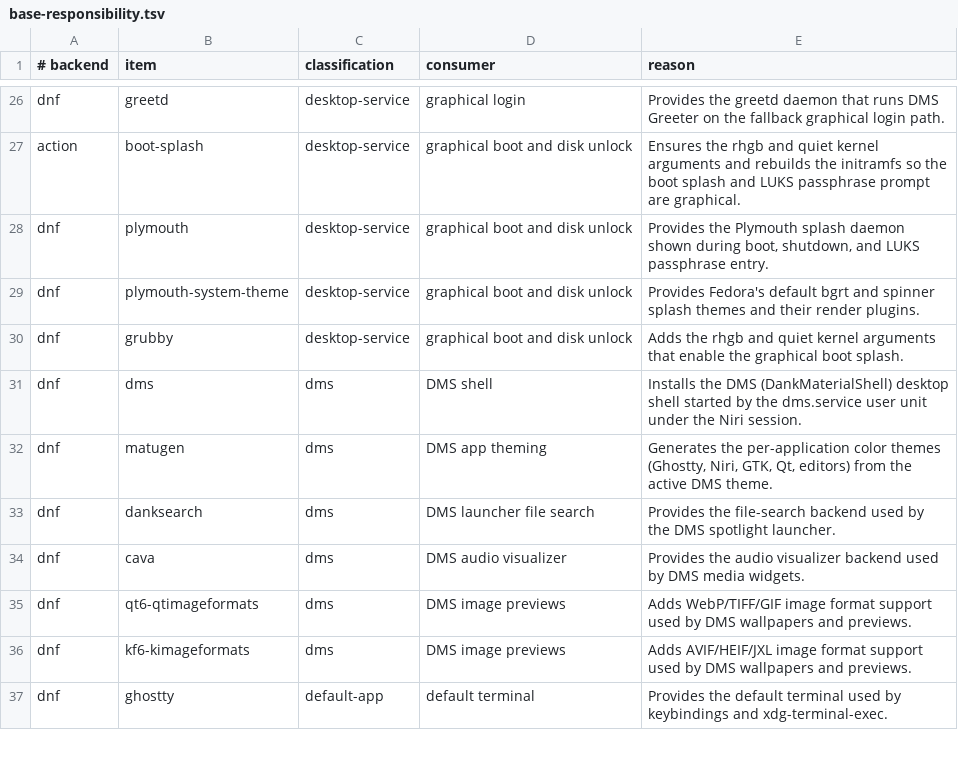
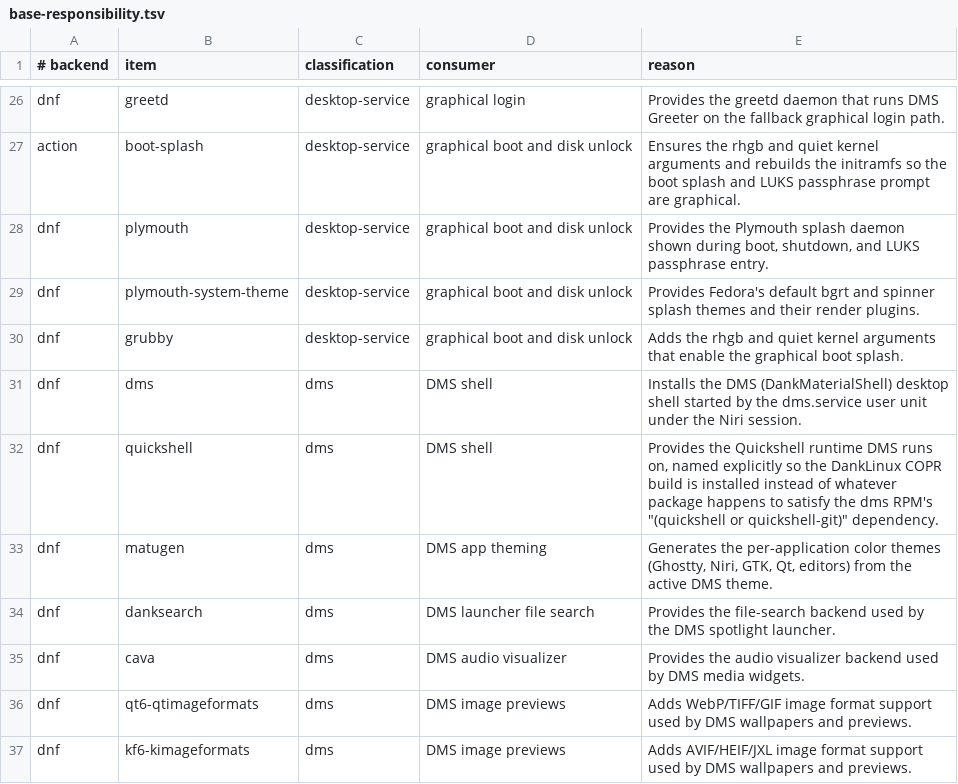
Before and after one commit to bgmulinari/zz-fedora, a TSV file: config/base-responsibility.tsv, drawn as a sheet; only a part is shown, gaps mark what is left out; the shorter side is filled out with more unchanged rows.

Commit message:
Install quickshell explicitly in the DMS base unit
The dms RPM's boolean dependency (quickshell or quickshell-git) is
satisfied by any package with Provides: quickshell, so dnf can leave a
wrong provider in place instead of installing the DankLinux COPR build.
Modal surfaces then silently fail to load: the bar renders but nothing
opens, and the quickshell-side IPC targets never register.

```diff
--- a/config/base-responsibility.tsv
+++ b/config/base-responsibility.tsv
@@ -31,2 +31,3 @@ dnf	grubby	desktop-service	graphical boot and disk unlock	Adds the rhgb and quie
 dnf	dms	dms	DMS shell	Installs the DMS (DankMaterialShell) desktop shell started by the dms.service user unit under the Niri session.
+dnf	quickshell	dms	DMS shell	Provides the Quickshell runtime DMS runs on, named explicitly so the DankLinux COPR build is installed instead of whatever package happens to satisfy the dms RPM's "(quickshell or quickshell-git)" dependency.
 dnf	matugen	dms	DMS app theming	Generates the per-application color themes (Ghostty, Niri, GTK, Qt, editors) from the active DMS theme.
```
Also changed, not shown: 1 other file.
